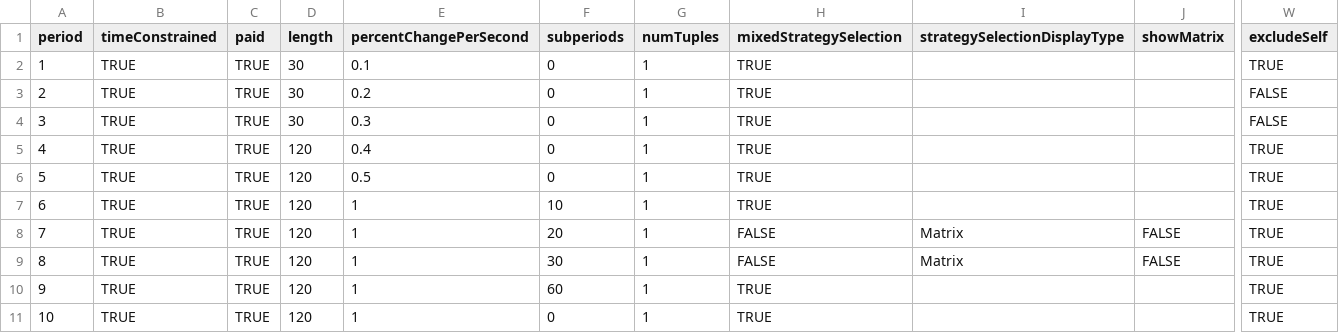
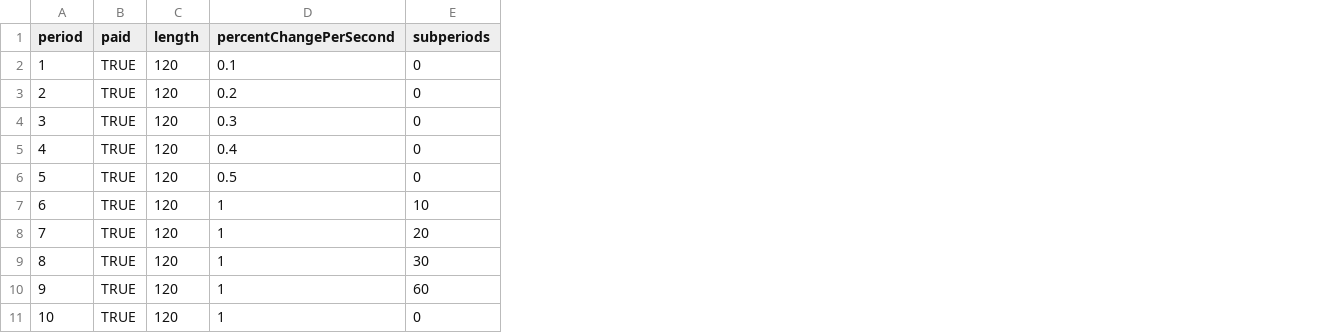
Before and after one commit to Leeps-Lab/ConG, a CSV file: configs/rps.csv, drawn as a sheet; only a part is shown, gaps mark what is left out; removed rows and columns are numbered as before the commit, all else as after; the diff names each change by its address in the sheet, - before the commit and + after, or states it on an @@ line.

```diff
--- a/configs/rps.csv
+++ b/configs/rps.csv
-column B (timeConstrained), rows 2-11: all TRUE
-column G (numTuples), rows 2-11: all 1
-column H (mixedStrategySelection), rows 2-11: TRUE | TRUE | TRUE | TRUE | TRUE | TRUE | FALSE | FALSE | TRUE | TRUE
-column I (strategySelectionDisplayType), rows 8-9: Matrix | Matrix
-column J (showMatrix), rows 8-9: FALSE | FALSE
-column W (excludeSelf), rows 2-11: TRUE | FALSE | FALSE | TRUE | TRUE | TRUE | TRUE | TRUE | TRUE | TRUE
-C2:C4 (length): 30
+C2:C4 (length): 120
```
Also changed, not shown: configs/matching-pennies.csv, 12 other files.
